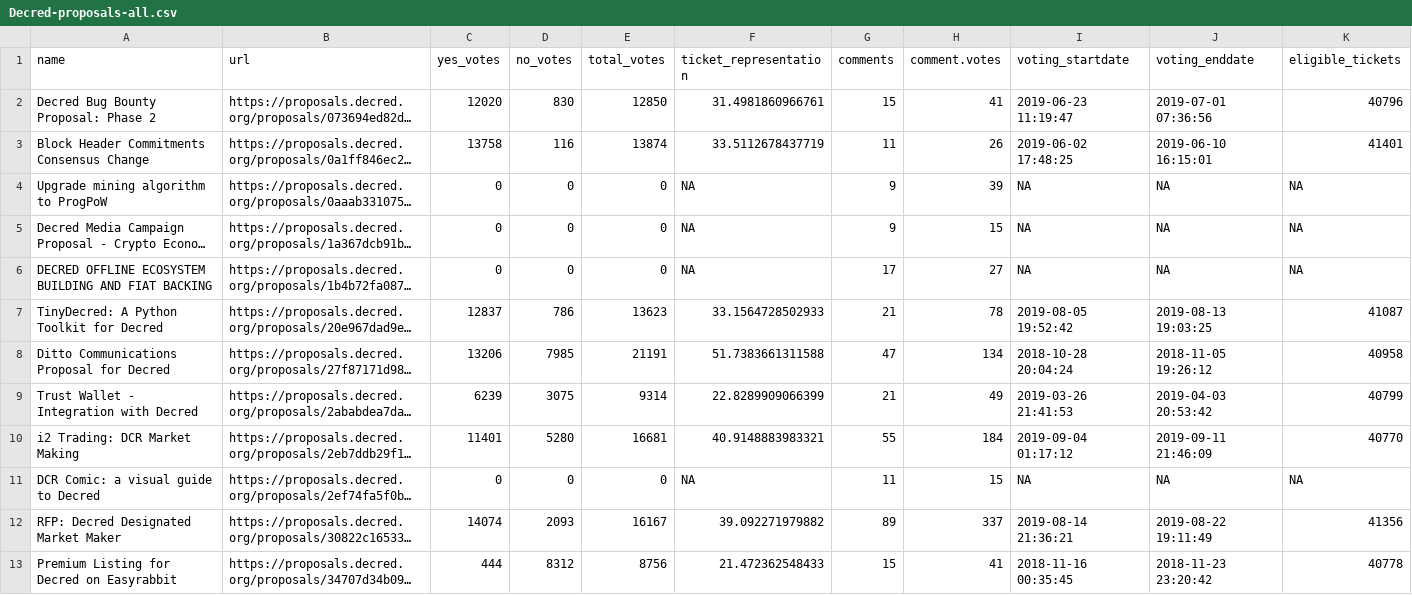
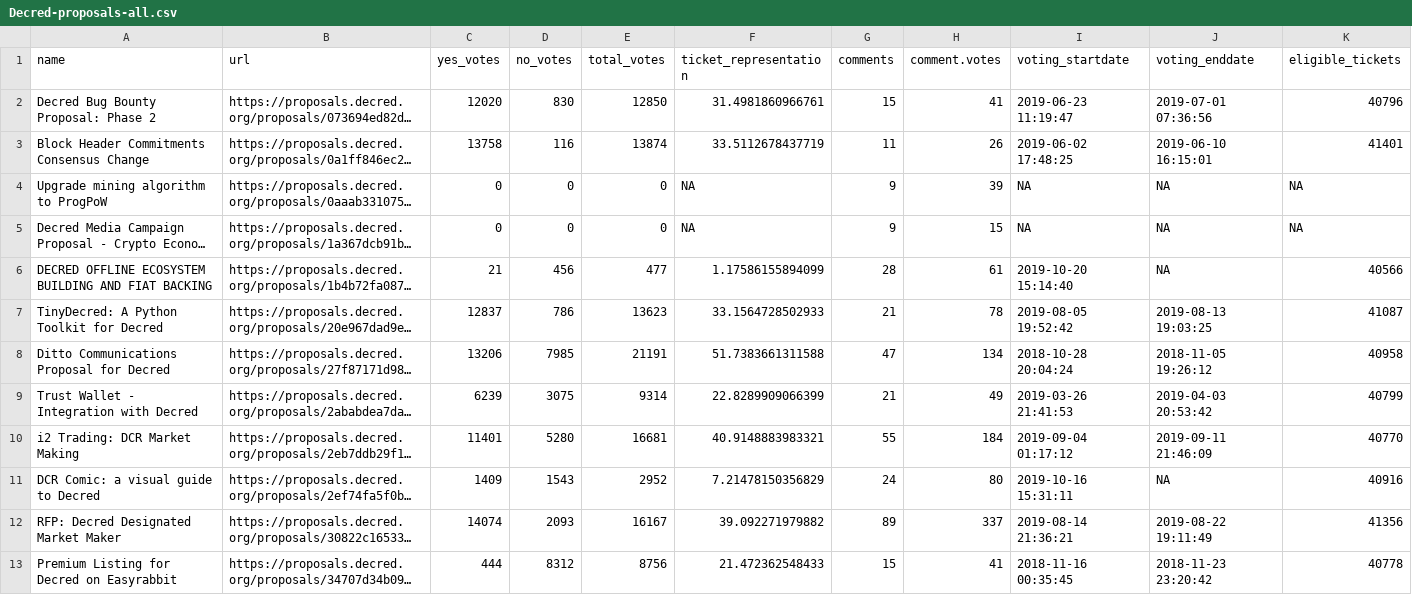
Before and after one commit to RichardRed0x/pi-research, a CSV file: data/Decred-proposals-all.csv, drawn as a sheet; only a part is shown; long unchanged cells end in …; the diff covers the shown part only; the diff names each change by its address in the sheet, - before the commit and + after, or states it on an @@ line.

```diff
--- a/data/Decred-proposals-all.csv
+++ b/data/Decred-proposals-all.csv
-C6 (yes_votes): 0
+C6 (yes_votes): 21
-D6 (no_votes): 0
+D6 (no_votes): 456
-E6 (total_votes): 0
+E6 (total_votes): 477
-F6 (ticket_representation): NA
+F6 (ticket_representation): 1.17586155894099
-G6 (comments): 17
+G6 (comments): 28
-H6 (comment.votes): 27
+H6 (comment.votes): 61
-I6 (voting_startdate): NA
+I6 (voting_startdate): 2019-10-20 15:14:40
-K6 (eligible_tickets): NA
+K6 (eligible_tickets): 40566
-C11 (yes_votes): 0
+C11 (yes_votes): 1409
-D11 (no_votes): 0
+D11 (no_votes): 1543
-E11 (total_votes): 0
+E11 (total_votes): 2952
-F11 (ticket_representation): NA
+F11 (ticket_representation): 7.21478150356829
-G11 (comments): 11
+G11 (comments): 24
-H11 (comment.votes): 15
+H11 (comment.votes): 80
-I11 (voting_startdate): NA
+I11 (voting_startdate): 2019-10-16 15:31:11
-K11 (eligible_tickets): NA
+K11 (eligible_tickets): 40916
```
Also changed, not shown: 2 added rows and 2 edited cells elsewhere in this file, data/pi-users.csv, 3 other files.
